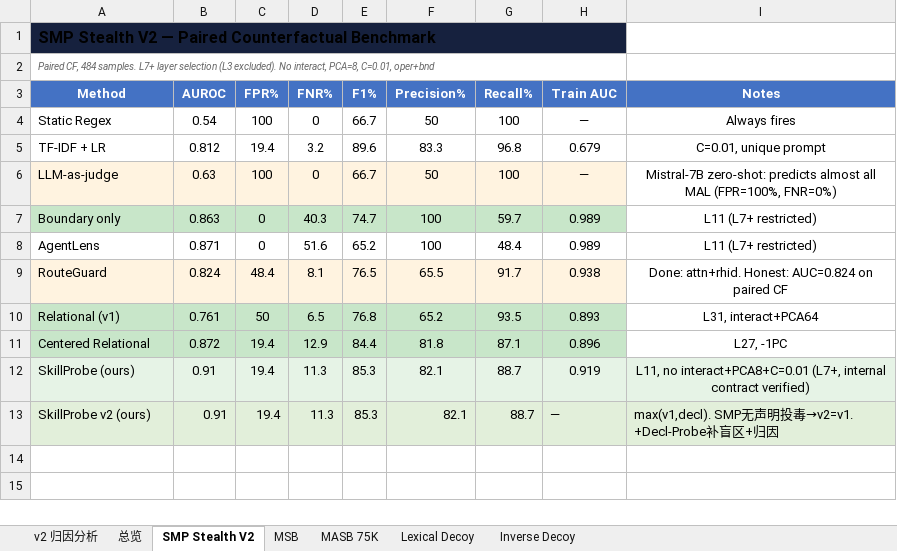
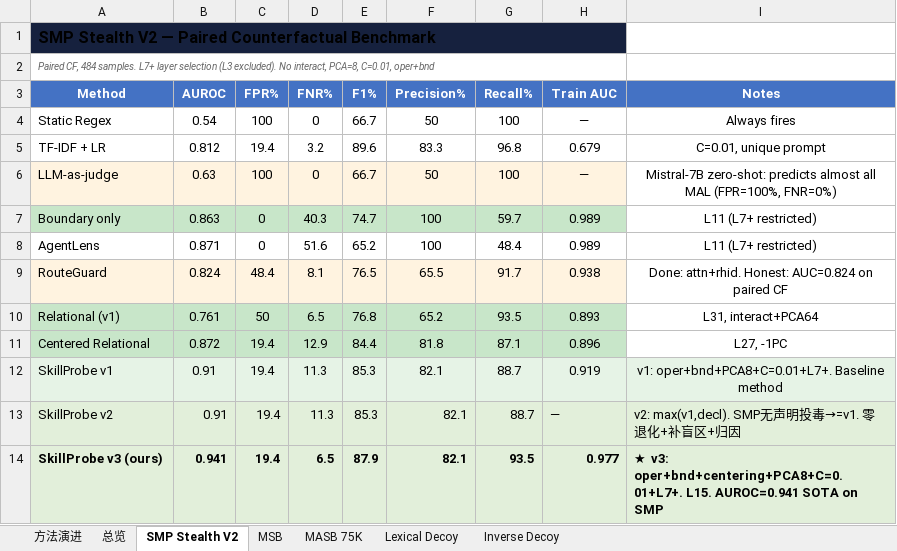
Before and after one commit to lory7c/LatentTriad, an Excel workbook: final.xlsx, sheet SMP Stealth V2, drawn as a sheet; values as stored, in another font and other column widths than the file's, no borders; the diff names each change by its address in the sheet, - before the commit and + after, or states it on an @@ line.

```diff
--- a/final.xlsx (sheet SMP Stealth V2)
+++ b/final.xlsx (sheet SMP Stealth V2)
-sheet tab: v2 归因分析
+sheet tab: 方法演进
-A12 (Method): SkillProbe (ours)
+A12 (Method): SkillProbe v1
-I12 (Notes): L11, no interact+PCA8+C=0.01 (L7+, internal contract verified)
+I12 (Notes): v1: oper+bnd+PCA8+C=0.01+L7+. Baseline method
-A13 (Method): SkillProbe v2 (ours)
+A13 (Method): SkillProbe v2
-I13 (Notes): max(v1,decl). SMP无声明投毒→v2=v1. +Decl-Probe补盲区+归因
+I13 (Notes): v2: max(v1,decl). SMP无声明投毒→=v1. 零退化+补盲区+归因
+row 14: SkillProbe v3 (ours) | 0.941 | 19.4 | 6.5 | 87.9 | 82.1 | 93.5 | 0.977 | ★ v3: oper+bnd+centering+PCA8+C=0.01+L7+. L15. AUROC=0.941 SOTA on SMP
```
Also changed, not shown: sheet 方法演进, sheet Lexical Decoy, sheet Inverse Decoy, sheet MASB 75K, sheet MSB.
